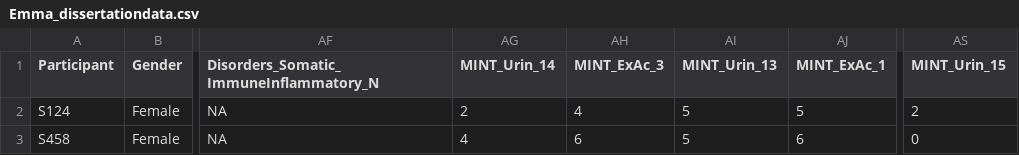
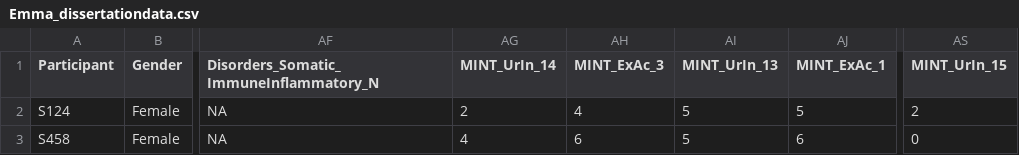
Before and after one commit to EmmaLBenn/ChatExtracts, a CSV file: data/Emma_dissertationdata.csv, drawn as a sheet; only a part is shown, gaps mark what is left out; the diff names each change by its address in the sheet, - before the commit and + after, or states it on an @@ line.

Commit message:
Fixed MINT_UrIn spelling

```diff
--- a/data/Emma_dissertationdata.csv
+++ b/data/Emma_dissertationdata.csv
-AG1: MINT_Urin_14
+AG1: MINT_UrIn_14
-AI1: MINT_Urin_13
+AI1: MINT_UrIn_13
-AS1: MINT_Urin_15
+AS1: MINT_UrIn_15
```
Also changed, not shown: 1 other file.
